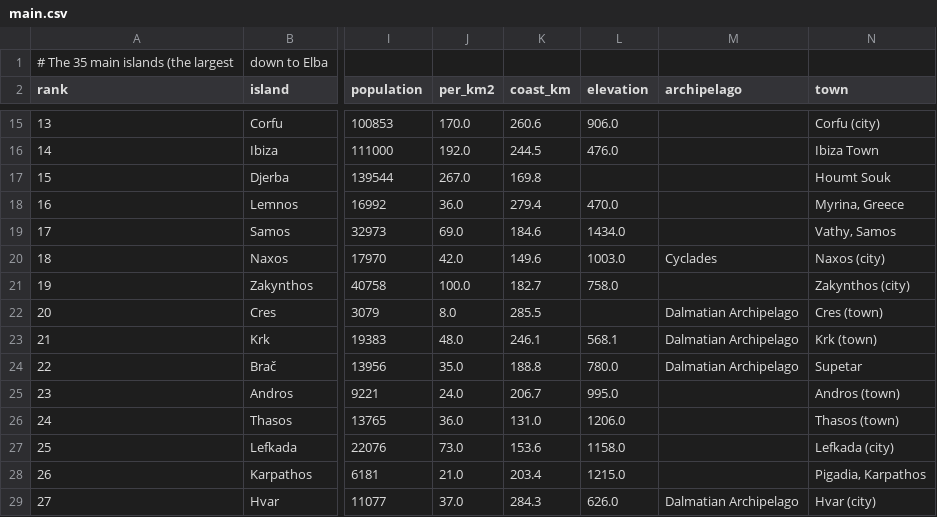
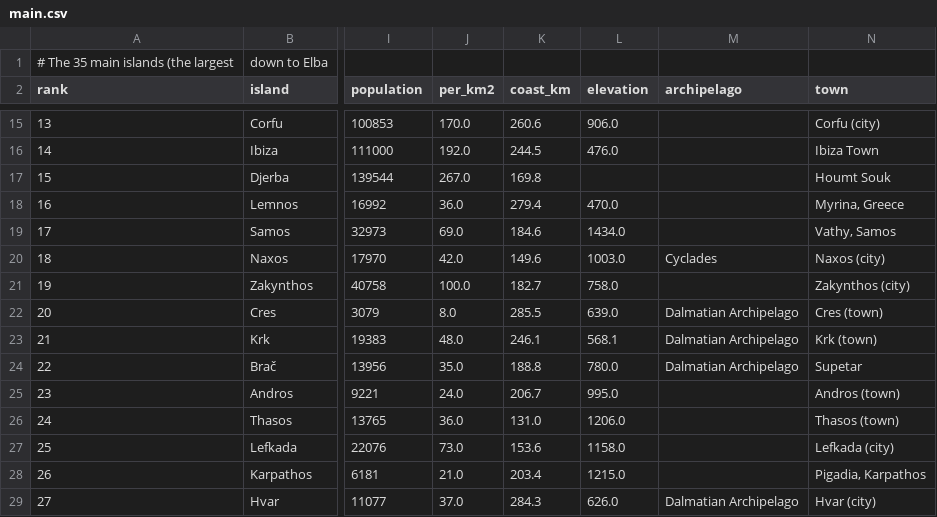
Before and after one commit to pietroppeter/tabelline, a CSV file: docs/stories/data/isole/main.csv, drawn as a sheet; only a part is shown, gaps mark what is left out; the diff names each change by its address in the sheet, - before the commit and + after, or states it on an @@ line.

```diff
--- a/docs/stories/data/isole/main.csv
+++ b/docs/stories/data/isole/main.csv
-L22 (elevation): (empty)
+L22 (elevation): 639.0
```
Also changed, not shown: docs/stories/data/isole/countries.csv, docs/stories/data/isole/islands.csv, 14 other files.
